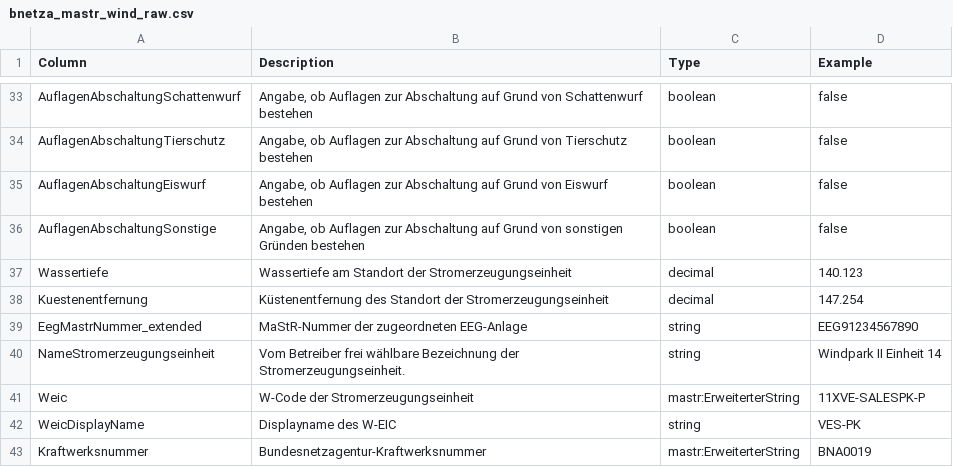
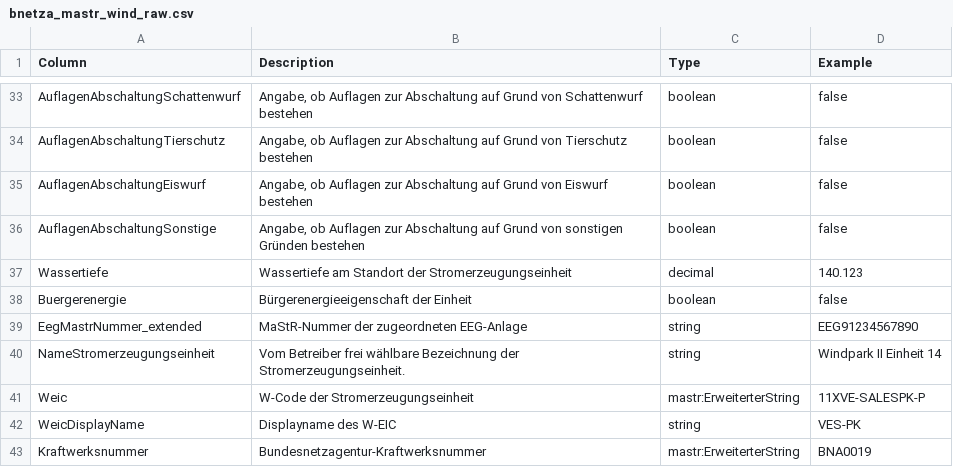
Before and after one commit to OpenEnergyPlatform/open-MaStR, a CSV file: docs/_data/raw/bnetza_mastr_wind_raw.csv, drawn as a sheet; only a part is shown, gaps mark what is left out.

Commit message:
Add Buergerenergie wind #351

```diff
--- a/docs/_data/raw/bnetza_mastr_wind_raw.csv
+++ b/docs/_data/raw/bnetza_mastr_wind_raw.csv
@@ -37,3 +37,3 @@ AuflagenAbschaltungSonstige,"Angabe, ob Auflagen zur Abschaltung auf Grund von s
 Wassertiefe,Wassertiefe am Standort der Stromerzeugungseinheit,decimal,140.123
-Kuestenentfernung,Küstenentfernung des Standort der Stromerzeugungseinheit,decimal,147.254
+Buergerenergie,Bürgerenergieeigenschaft der Einheit,boolean,false
 EegMastrNummer_extended,MaStR-Nummer der zugeordneten EEG-Anlage,string,EEG91234567890
```
Also changed, not shown: 1 other file.
